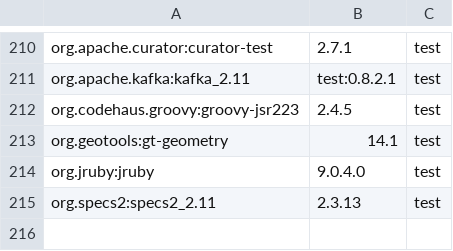
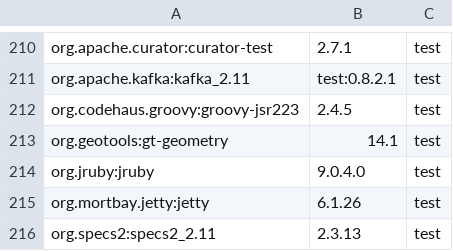
Before and after one commit to locationtech/geomesa, a TSV file: build/cqs.tsv, drawn as a sheet; only a part is shown, gaps mark what is left out.

Commit message:
Updating cqs.tsv

```diff
--- a/build/cqs.tsv
+++ b/build/cqs.tsv
@@ -214,2 +214,3 @@ org.geotools:gt-geometry	14.1	test
 org.jruby:jruby	9.0.4.0	test
+org.mortbay.jetty:jetty	6.1.26	test
 org.specs2:specs2_2.11	2.3.13	test
```
